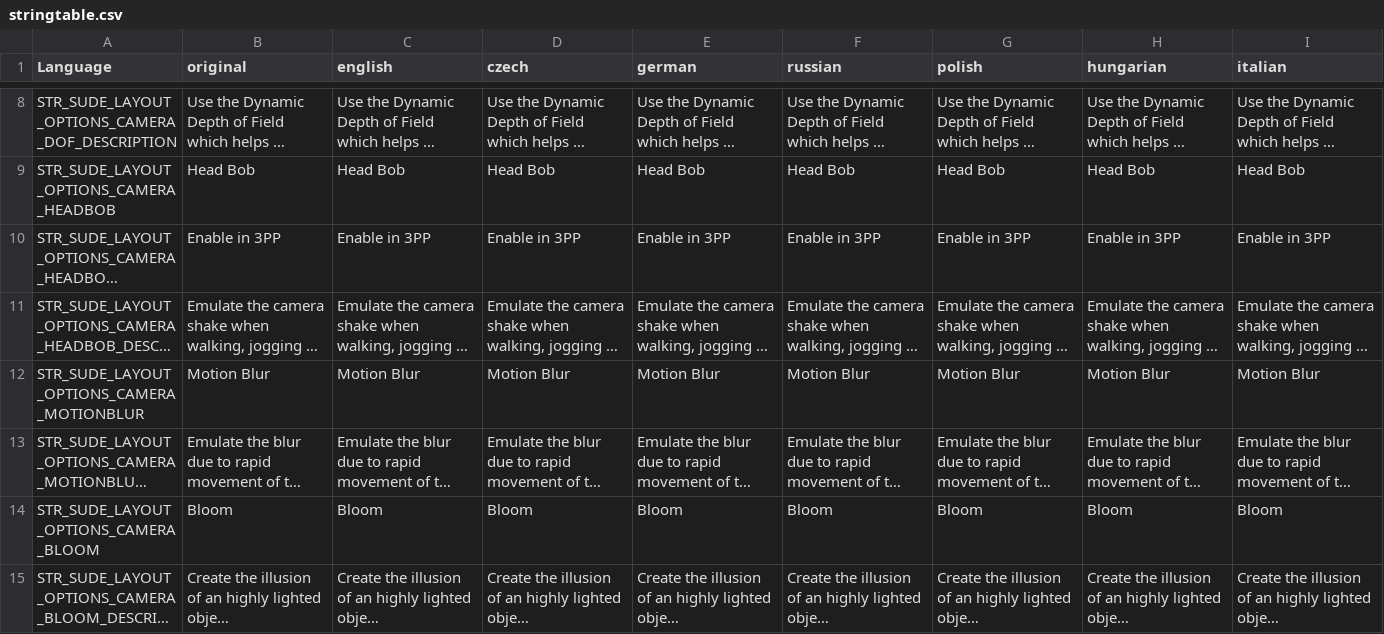
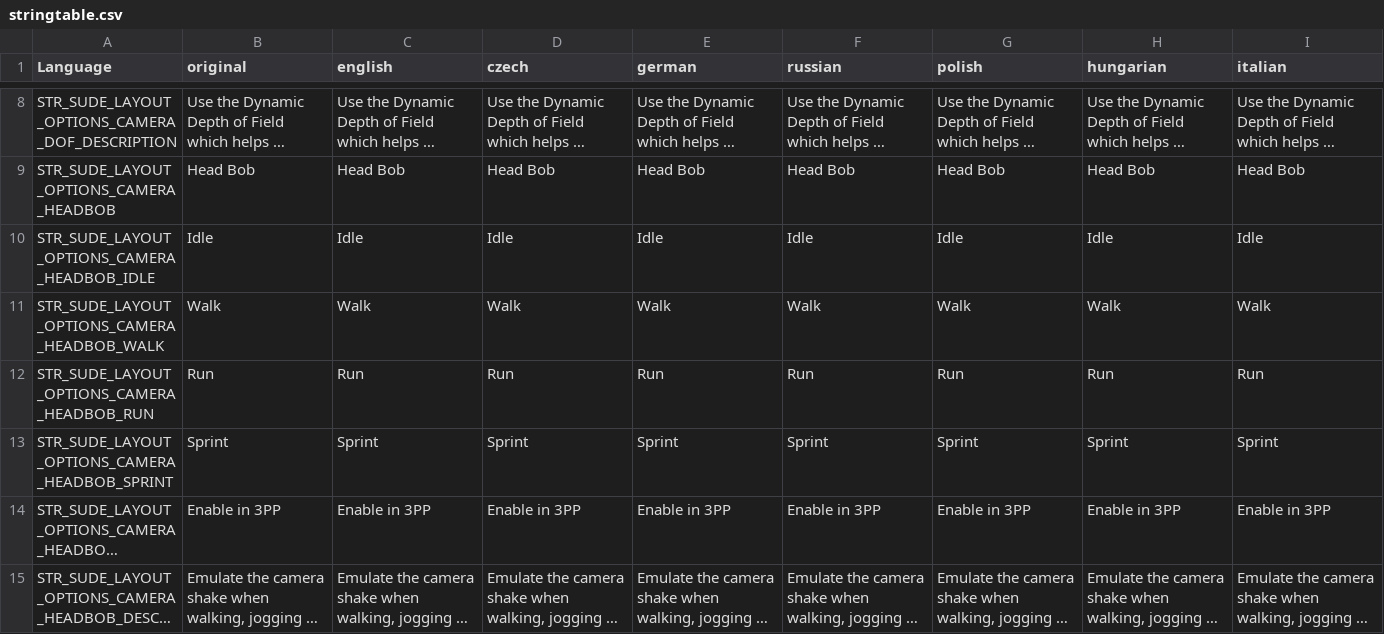
Before and after one commit to simonvic/sVisual, a CSV file: stringtable.csv, drawn as a sheet; only a part is shown, gaps mark what is left out; the shorter side is filled out with more unchanged rows; long unchanged cells end in …; rows hold the shown columns only; the diff names each change by its address in the sheet, - before the commit and + after, or states it on an @@ line.

Commit message:
feat!: user options for headbob in different movement states

```diff
--- a/stringtable.csv
+++ b/stringtable.csv
+row 10: STR_SUDE_LAYOUT_OPTIONS_CAMERA_HEADBOB_IDLE | Idle | Idle | Idle | Idle | Idle | Idle | Idle | Idle
+row 11: STR_SUDE_LAYOUT_OPTIONS_CAMERA_HEADBOB_WALK | Walk | Walk | Walk | Walk | Walk | Walk | Walk | Walk
+row 12: STR_SUDE_LAYOUT_OPTIONS_CAMERA_HEADBOB_RUN | Run | Run | Run | Run | Run | Run | Run | Run
+row 13: STR_SUDE_LAYOUT_OPTIONS_CAMERA_HEADBOB_SPRINT | Sprint | Sprint | Sprint | Sprint | Sprint | Sprint | Sprint | Sprint
```
Also changed, not shown: 6 other files.
